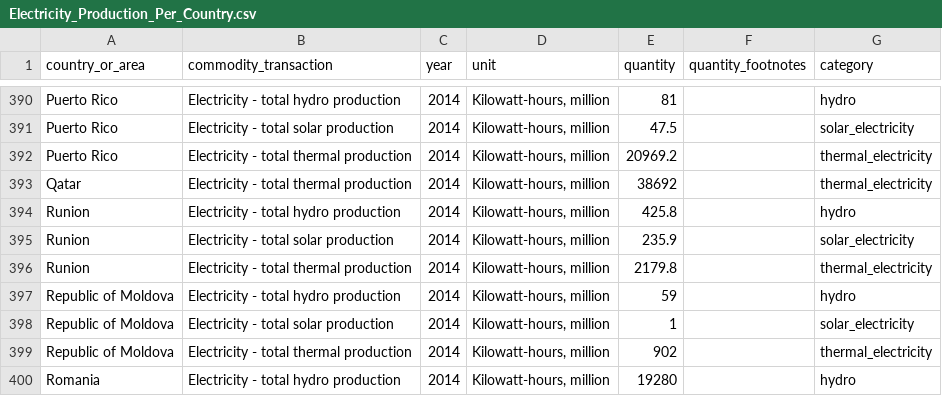
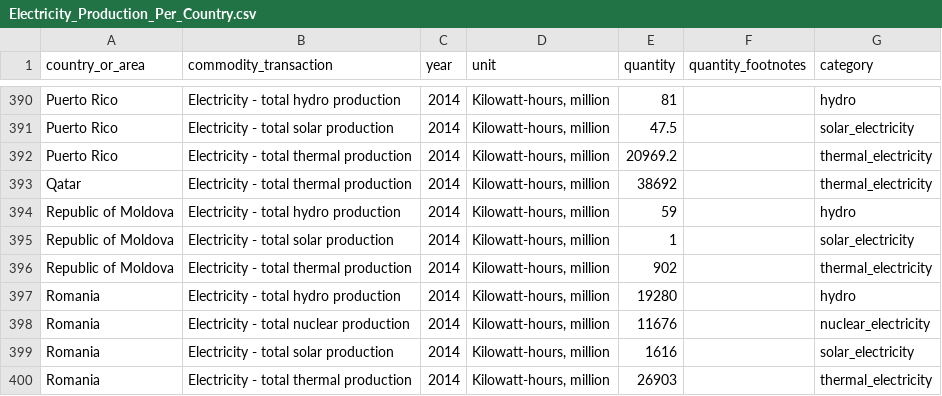
Before and after one commit to Gomezrbz/Hacker-Statistics, a CSV file: DataSets/Electricity_Production_Per_Country.csv, drawn as a sheet; only a part is shown, gaps mark what is left out; the shorter side is filled out with more unchanged rows; the diff names each change by its address in the sheet, - before the commit and + after, or states it on an @@ line.

Commit message:
Energy

```diff
--- a/DataSets/Electricity_Production_Per_Country.csv
+++ b/DataSets/Electricity_Production_Per_Country.csv
-row 394: Runion | Electricity - total hydro production | 2014 | Kilowatt-hours, million | 425.8 |  | hydro
-row 395: Runion | Electricity - total solar production | 2014 | Kilowatt-hours, million | 235.9 |  | solar_electricity
-row 396: Runion | Electricity - total thermal production | 2014 | Kilowatt-hours, million | 2179.8 |  | thermal_electricity
```
